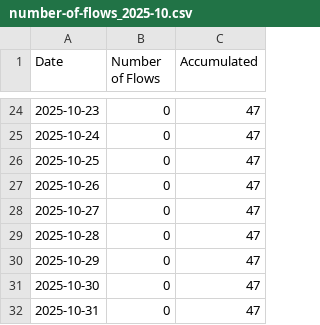
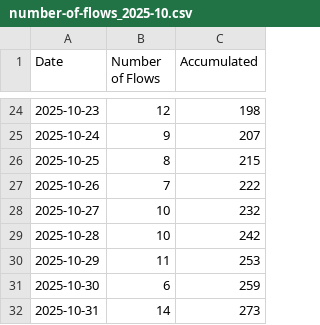
Before and after one commit to huaminghuangtw/Deep-Work-Machine, a CSV file: Number of Flows/2025/10-October/number-of-flows_2025-10.csv, drawn as a sheet; only a part is shown, gaps mark what is left out; the diff covers the shown part only.

```diff
--- a/Number of Flows/2025/10-October/number-of-flows_2025-10.csv
+++ b/Number of Flows/2025/10-October/number-of-flows_2025-10.csv
@@ -24,9 +24,9 @@ Date,Number of Flows,Accumulated
-2025-10-23,0,47
-2025-10-24,0,47
-2025-10-25,0,47
-2025-10-26,0,47
-2025-10-27,0,47
-2025-10-28,0,47
-2025-10-29,0,47
-2025-10-30,0,47
-2025-10-31,0,47
+2025-10-23,12,198
+2025-10-24,9,207
+2025-10-25,8,215
+2025-10-26,7,222
+2025-10-27,10,232
+2025-10-28,10,242
+2025-10-29,11,253
+2025-10-30,6,259
+2025-10-31,14,273
```
Also changed, not shown: 32 edited cells elsewhere in this file, 4 other files.
